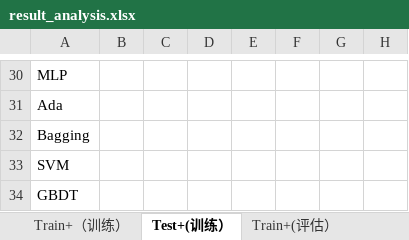
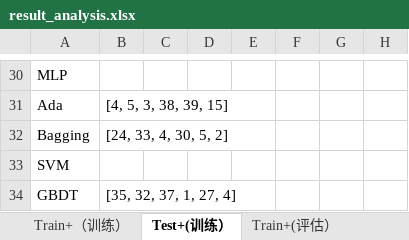
Before and after one commit to fanmcgrady/novel-ids, an Excel workbook: statistic/result_analysis.xlsx, sheet Test+(训练）, drawn as a sheet; only a part is shown, gaps mark what is left out; values as stored, in another font and other column widths than the file's, no borders; the diff covers the shown part only; the diff names each change by its address in the sheet, - before the commit and + after, or states it on an @@ line.

```diff
--- a/statistic/result_analysis.xlsx (sheet Test+(训练）)
+++ b/statistic/result_analysis.xlsx (sheet Test+(训练）)
-B31: (empty)
+B31: [4, 5, 3, 38, 39, 15]
-B32: (empty)
+B32: [24, 33, 4, 30, 5, 2]
-B34: (empty)
+B34: [35, 32, 37, 1, 27, 4]
```
Also changed, not shown: 27 edited cells and cell formats elsewhere in this sheet, sheet Train+（训练）, sheet Train+(评估）, sheet Test+（评估）, 5 other files.
